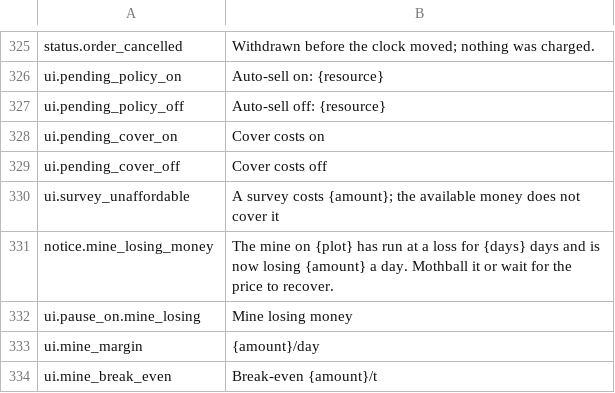
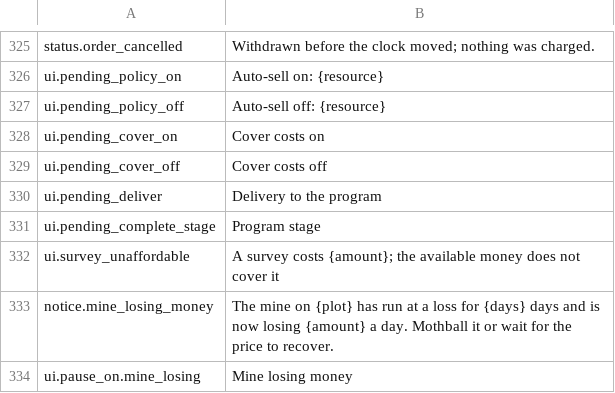
Before and after one commit to binary-knight/deep-claim, a TSV file: tools/prose/draft.tsv, drawn as a sheet; only a part is shown, gaps mark what is left out; the shorter side is filled out with more unchanged rows.

```diff
--- a/tools/prose/draft.tsv
+++ b/tools/prose/draft.tsv
@@ -329,2 +329,4 @@ ui.pending_cover_on	Cover costs on
 ui.pending_cover_off	Cover costs off
+ui.pending_deliver	Delivery to the program
+ui.pending_complete_stage	Program stage
 ui.survey_unaffordable	A survey costs {amount}; the available money does not cover it
```
Also changed, not shown: tools/prose/polished.tsv, 12 other files.
